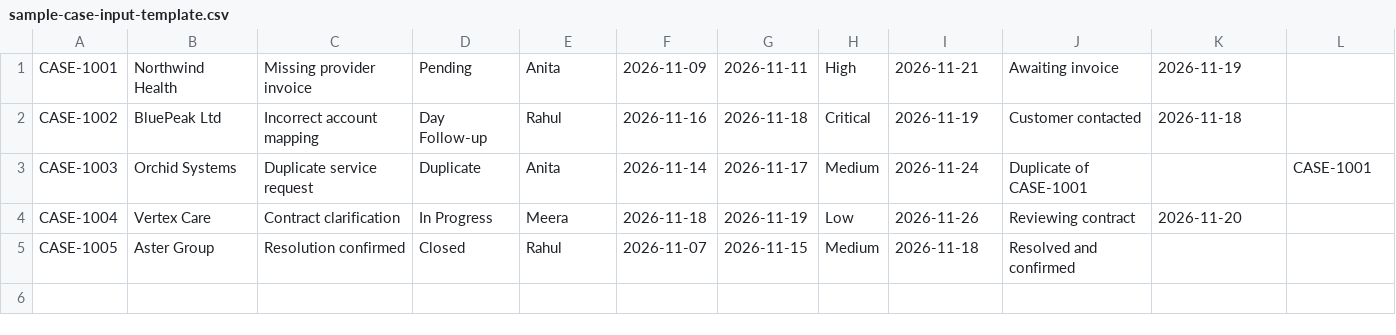
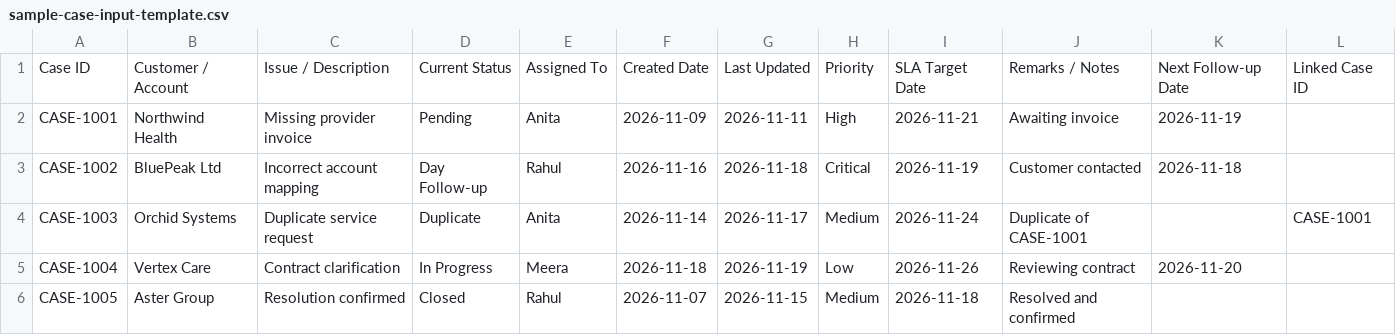
Before and after one commit to FixMates/Weekend-theory, a CSV file: operations-pending-management/sample-case-input-template.csv, drawn as a sheet.

Commit message:
Add column headers to sample case CSV

```diff
--- a/operations-pending-management/sample-case-input-template.csv
+++ b/operations-pending-management/sample-case-input-template.csv
@@ -1 +1,2 @@
+Case ID,Customer / Account,Issue / Description,Current Status,Assigned To,Created Date,Last Updated,Priority,SLA Target Date,Remarks / Notes,Next Follow-up Date,Linked Case ID
 CASE-1001,Northwind Health,Missing provider invoice,Pending,Anita,2026-11-09,2026-11-11,High,2026-11-21,Awaiting invoice,2026-11-19,
```
